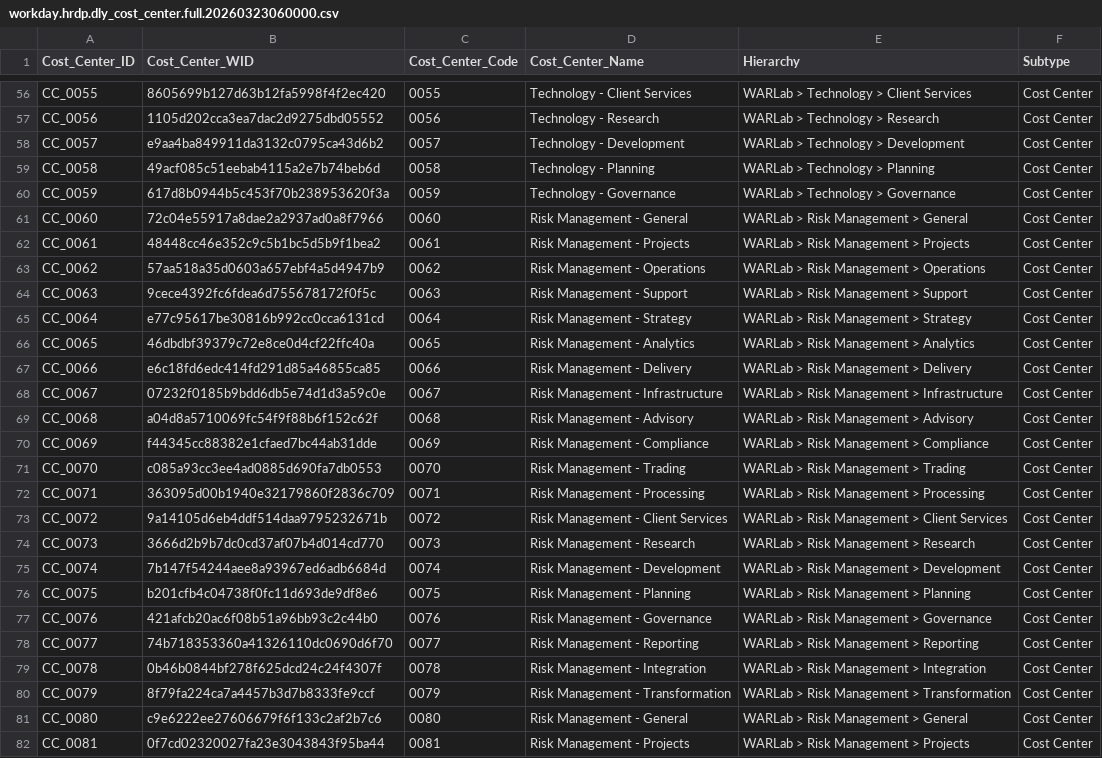
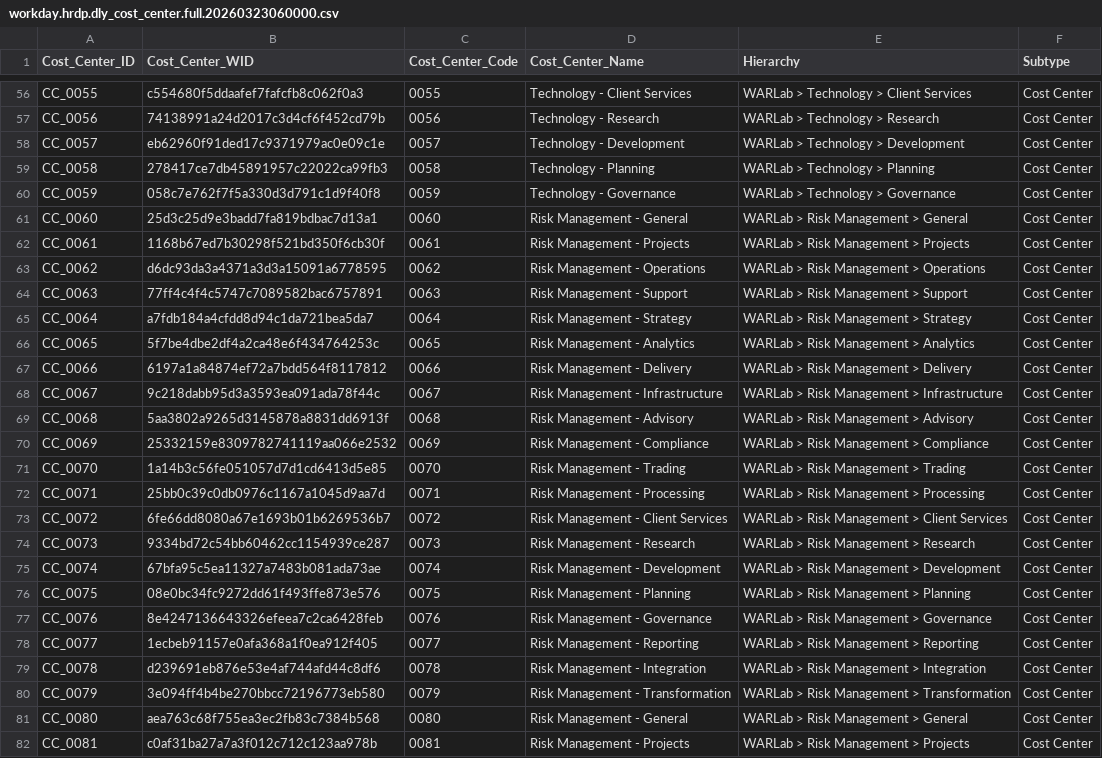
Before and after one commit to WARLAB01/warlab-projects, a CSV file: hr-datamart-v3/data/workday.hrdp.dly_cost_center.full.20260323060000.csv, drawn as a sheet; only a part is shown, gaps mark what is left out; the diff covers the shown part only; the diff names each change by its address in the sheet, - before the commit and + after, or states it on an @@ line.

```diff
--- a/hr-datamart-v3/data/workday.hrdp.dly_cost_center.full.20260323060000.csv
+++ b/hr-datamart-v3/data/workday.hrdp.dly_cost_center.full.20260323060000.csv
-B56 (Cost_Center_WID): 8605699b127d63b12fa5998f4f2ec420
+B56 (Cost_Center_WID): c554680f5ddaafef7fafcfb8c062f0a3
-B57 (Cost_Center_WID): 1105d202cca3ea7dac2d9275dbd05552
+B57 (Cost_Center_WID): 74138991a24d2017c3d4cf6f452cd79b
-B58 (Cost_Center_WID): e9aa4ba849911da3132c0795ca43d6b2
+B58 (Cost_Center_WID): eb62960f91ded17c9371979ac0e09c1e
-B59 (Cost_Center_WID): 49acf085c51eebab4115a2e7b74beb6d
+B59 (Cost_Center_WID): 278417ce7db45891957c22022ca99fb3
-B60 (Cost_Center_WID): 617d8b0944b5c453f70b238953620f3a
+B60 (Cost_Center_WID): 058c7e762f7f5a330d3d791c1d9f40f8
-B61 (Cost_Center_WID): 72c04e55917a8dae2a2937ad0a8f7966
+B61 (Cost_Center_WID): 25d3c25d9e3badd7fa819bdbac7d13a1
-B62 (Cost_Center_WID): 48448cc46e352c9c5b1bc5d5b9f1bea2
+B62 (Cost_Center_WID): 1168b67ed7b30298f521bd350f6cb30f
-B63 (Cost_Center_WID): 57aa518a35d0603a657ebf4a5d4947b9
+B63 (Cost_Center_WID): d6dc93da3a4371a3d3a15091a6778595
-B64 (Cost_Center_WID): 9cece4392fc6fdea6d755678172f0f5c
+B64 (Cost_Center_WID): 77ff4c4f4c5747c7089582bac6757891
-B65 (Cost_Center_WID): e77c95617be30816b992cc0cca6131cd
+B65 (Cost_Center_WID): a7fdb184a4cfdd8d94c1da721bea5da7
-B66 (Cost_Center_WID): 46dbdbf39379c72e8ce0d4cf22ffc40a
+B66 (Cost_Center_WID): 5f7be4dbe2df4a2ca48e6f434764253c
-B67 (Cost_Center_WID): e6c18fd6edc414fd291d85a46855ca85
+B67 (Cost_Center_WID): 6197a1a84874ef72a7bdd564f8117812
-B68 (Cost_Center_WID): 07232f0185b9bdd6db5e74d1d3a59c0e
+B68 (Cost_Center_WID): 9c218dabb95d3a3593ea091ada78f44c
-B69 (Cost_Center_WID): a04d8a5710069fc54f9f88b6f152c62f
+B69 (Cost_Center_WID): 5aa3802a9265d3145878a8831dd6913f
-B70 (Cost_Center_WID): f44345cc88382e1cfaed7bc44ab31dde
+B70 (Cost_Center_WID): 25332159e8309782741119aa066e2532
-B71 (Cost_Center_WID): c085a93cc3ee4ad0885d690fa7db0553
+B71 (Cost_Center_WID): 1a14b3c56fe051057d7d1cd6413d5e85
-B72 (Cost_Center_WID): 363095d00b1940e32179860f2836c709
+B72 (Cost_Center_WID): 25bb0c39c0db0976c1167a1045d9aa7d
-B73 (Cost_Center_WID): 9a14105d6eb4ddf514daa9795232671b
+B73 (Cost_Center_WID): 6fe66dd8080a67e1693b01b6269536b7
-B74 (Cost_Center_WID): 3666d2b9b7dc0cd37af07b4d014cd770
+B74 (Cost_Center_WID): 9334bd72c54bb60462cc1154939ce287
-B75 (Cost_Center_WID): 7b147f54244aee8a93967ed6adb6684d
+B75 (Cost_Center_WID): 67bfa95c5ea11327a7483b081ada73ae
-B76 (Cost_Center_WID): b201cfb4c04738f0fc11d693de9df8e6
+B76 (Cost_Center_WID): 08e0bc34fc9272dd61f493ffe873e576
-B77 (Cost_Center_WID): 421afcb20ac6f08b51a96bb93c2c44b0
+B77 (Cost_Center_WID): 8e4247136643326efeea7c2ca6428feb
-B78 (Cost_Center_WID): 74b718353360a41326110dc0690d6f70
+B78 (Cost_Center_WID): 1ecbeb91157e0afa368a1f0ea912f405
-B79 (Cost_Center_WID): 0b46b0844bf278f625dcd24c24f4307f
+B79 (Cost_Center_WID): d239691eb876e53e4af744afd44c8df6
-B80 (Cost_Center_WID): 8f79fa224ca7a4457b3d7b8333fe9ccf
+B80 (Cost_Center_WID): 3e094ff4b4be270bbcc72196773eb580
-B81 (Cost_Center_WID): c9e6222ee27606679f6f133c2af2b7c6
+B81 (Cost_Center_WID): aea763c68f755ea3ec2fb83c7384b568
-B82 (Cost_Center_WID): 0f7cd02320027fa23e3043843f95ba44
+B82 (Cost_Center_WID): c0af31ba27a7a3f012c712c123aa978b
```
Also changed, not shown: 171 edited cells elsewhere in this file, hr-datamart-v3/data/workday.hrdp.dly_company.full.20260323060000.csv, hr-datamart-v3/data/workday.hrdp.dly_department_hierarchy.full.20260323060000.csv, 11 other files.
